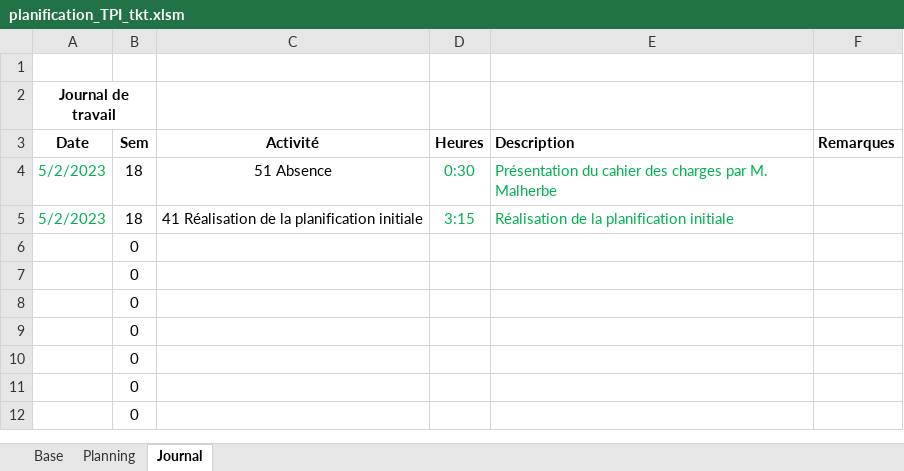
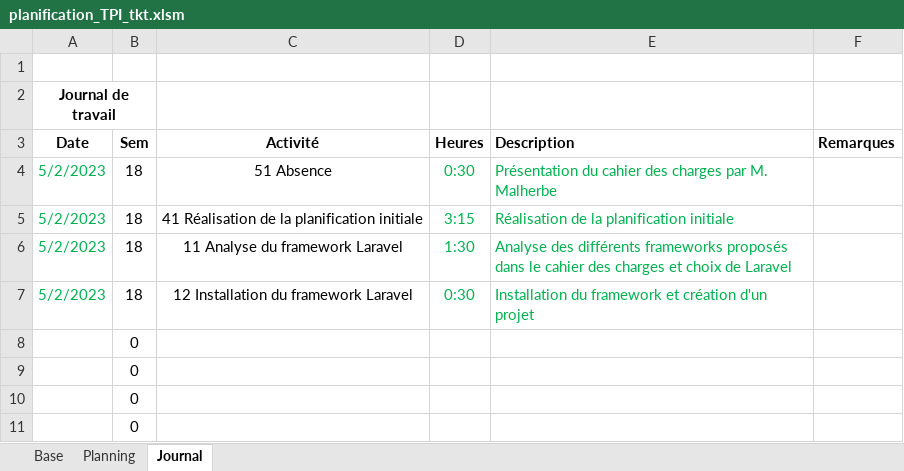
Before and after one commit to ThierryKoetschet/TPI_Thierry_Koetschet, an Excel workbook: planification_TPI_tkt.xlsm, sheet Journal, drawn as a sheet; only a part is shown; the shorter side is filled out with more unchanged rows; values as stored, in another font and other column widths than the file's, no borders; removed rows and columns are numbered as before the commit, all else as after; the diff names each change by its address in the sheet, - before the commit and + after, or states it on an @@ line.

```diff
--- a/planification_TPI_tkt.xlsm (sheet Journal)
+++ b/planification_TPI_tkt.xlsm (sheet Journal)
-row 6:  | 0
-row 7:  | 0
+row 6: 5/2/2023 | 18 | 11 Analyse du framework Laravel | 1:30 | Analyse des différents frameworks proposés dans le cahier des charges et choix de Laravel
+row 7: 5/2/2023 | 18 | 12 Installation du framework Laravel | 0:30 | Installation du framework et création d'un projet
```
Also changed, not shown: sheet Planning, 2 other files.
